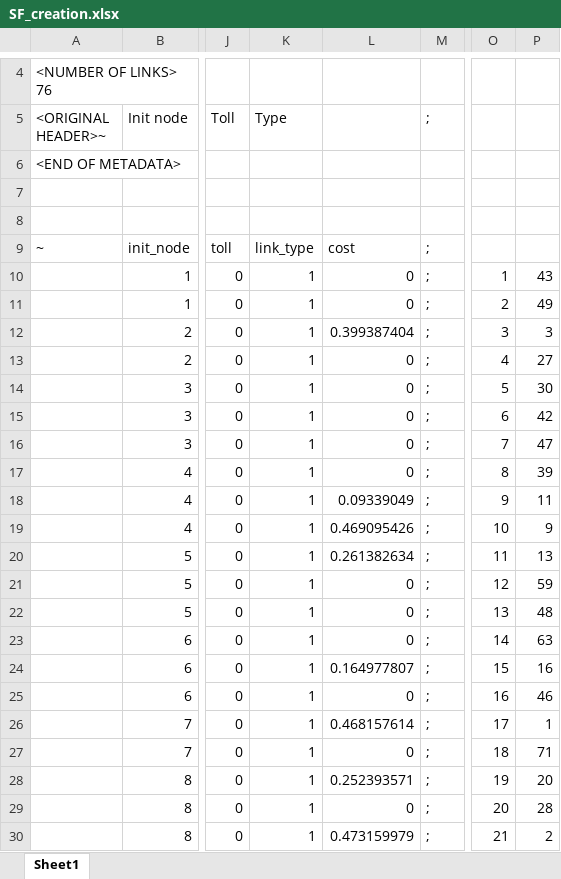
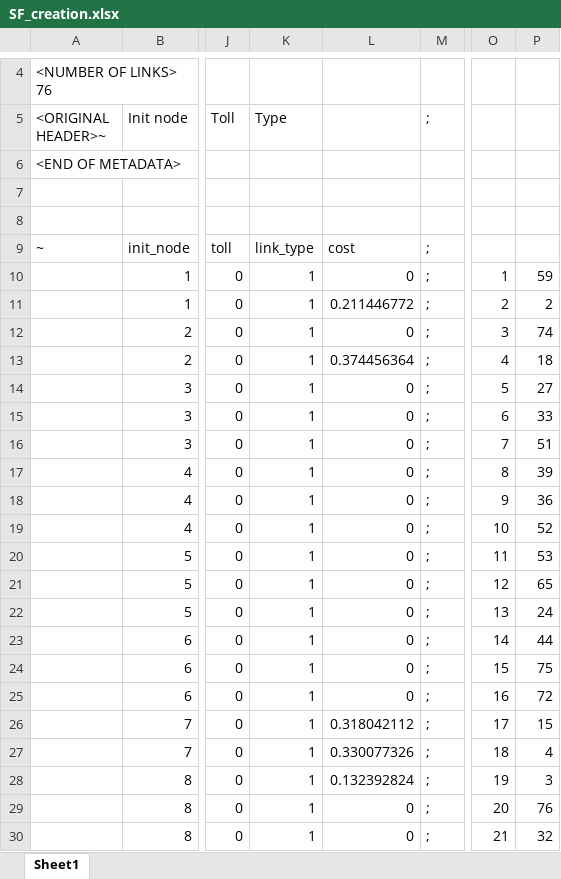
Before and after one commit to davidrey123/CNDP, an Excel workbook: data/SiouxFalls/SF_creation.xlsx, sheet Sheet1, drawn as a sheet; only a part is shown, gaps mark what is left out; values as stored, in another font and other column widths than the file's, no borders; the diff covers the shown part only; the diff names each change by its address in the sheet, - before the commit and + after, or states it on an @@ line.

```diff
--- a/data/SiouxFalls/SF_creation.xlsx (sheet Sheet1)
+++ b/data/SiouxFalls/SF_creation.xlsx (sheet Sheet1)
-P10: 43
+P10: 59
-L11: 0
+L11: 0.211446772
-P11: 49
+P11: 2
-L12: 0.399387404
+L12: 0
-P12: 3
+P12: 74
-L13: 0
+L13: 0.374456364
-P13: 27
+P13: 18
-P14: 30
+P14: 27
-P15: 42
+P15: 33
-P16: 47
+P16: 51
-L18: 0.09339049
+L18: 0
-P18: 11
+P18: 36
-L19: 0.469095426
+L19: 0
-P19: 9
+P19: 52
-L20: 0.261382634
+L20: 0
-P20: 13
+P20: 53
-P21: 59
+P21: 65
-P22: 48
+P22: 24
-P23: 63
+P23: 44
-L24: 0.164977807
+L24: 0
-P24: 16
+P24: 75
-P25: 46
+P25: 72
-L26: 0.468157614
+L26: 0.318042112
-P26: 1
+P26: 15
-L27: 0
+L27: 0.330077326
-P27: 71
+P27: 4
-L28: 0.252393571
+L28: 0.132392824
-P28: 20
+P28: 3
-P29: 28
+P29: 76
-L30: 0.473159979
+L30: 0
-P30: 2
+P30: 32
```
Also changed, not shown: 80 edited cells elsewhere in this sheet, data/BerlinMitteCenter/BMC_creation.xlsx, 4 other files.
